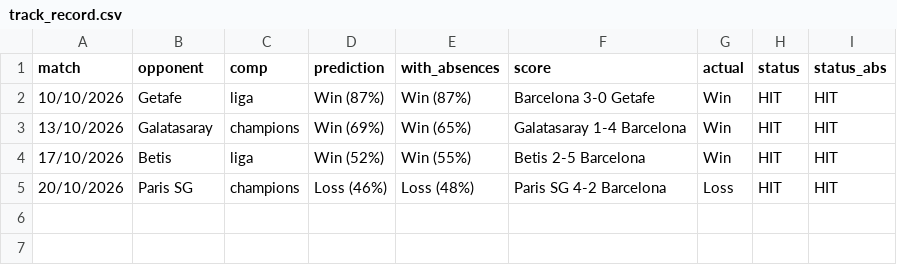
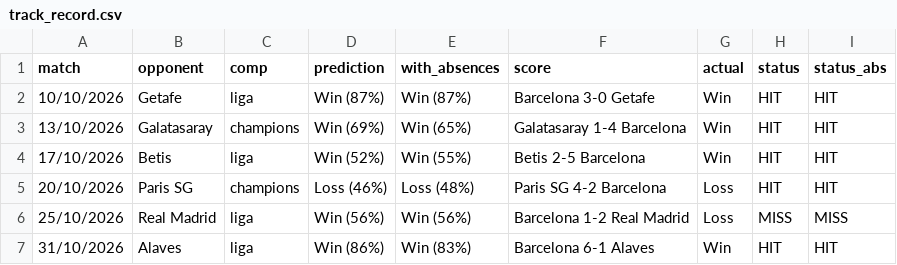
Before and after one commit to DanielBarranco-Phy/fcb_predictions, a CSV file: track_record.csv, drawn as a sheet.

```diff
--- a/track_record.csv
+++ b/track_record.csv
@@ -5 +5,3 @@ match,opponent,comp,prediction,with_absences,score,actual,status,status_abs
 20/10/2026,Paris SG,champions,Loss (46%),Loss (48%),Paris SG 4-2 Barcelona,Loss,HIT,HIT
+25/10/2026,Real Madrid,liga,Win (56%),Win (56%),Barcelona 1-2 Real Madrid,Loss,MISS,MISS
+31/10/2026,Alaves,liga,Win (86%),Win (83%),Barcelona 6-1 Alaves,Win,HIT,HIT
```
Also changed, not shown: manual_results.csv, predictions.csv, 5 other files.
